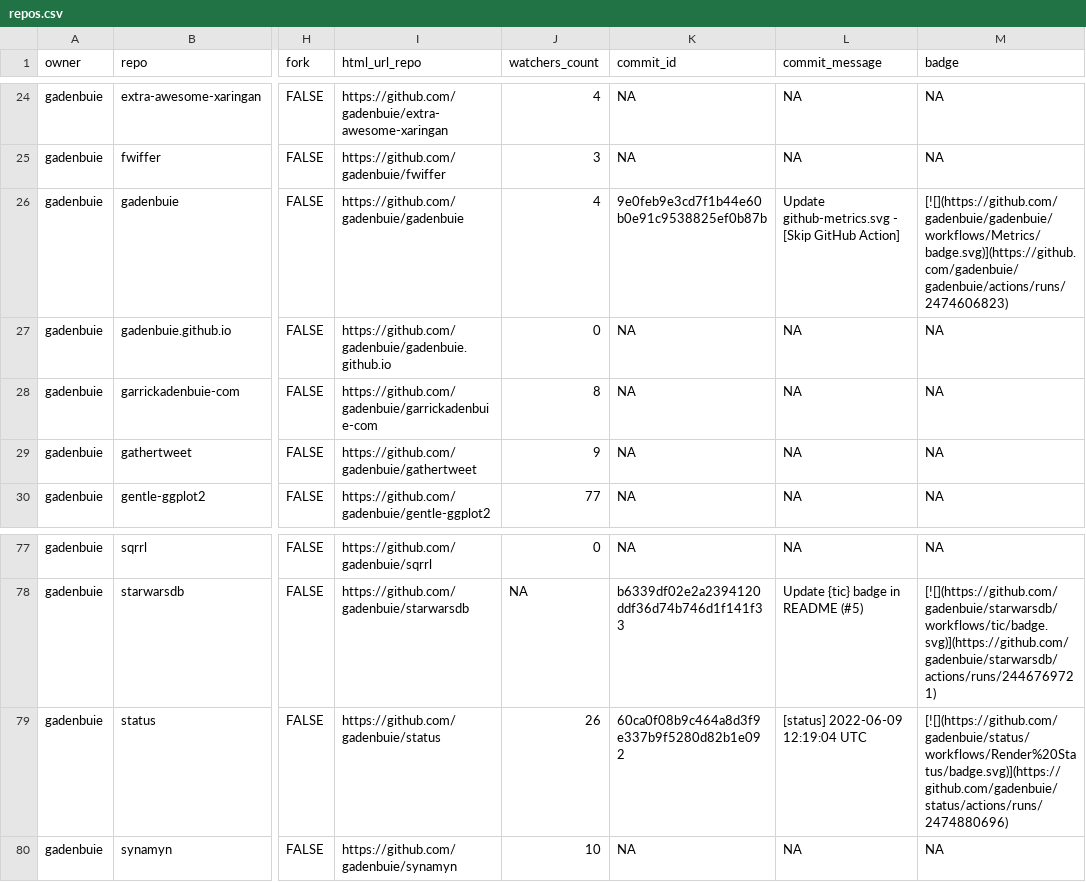
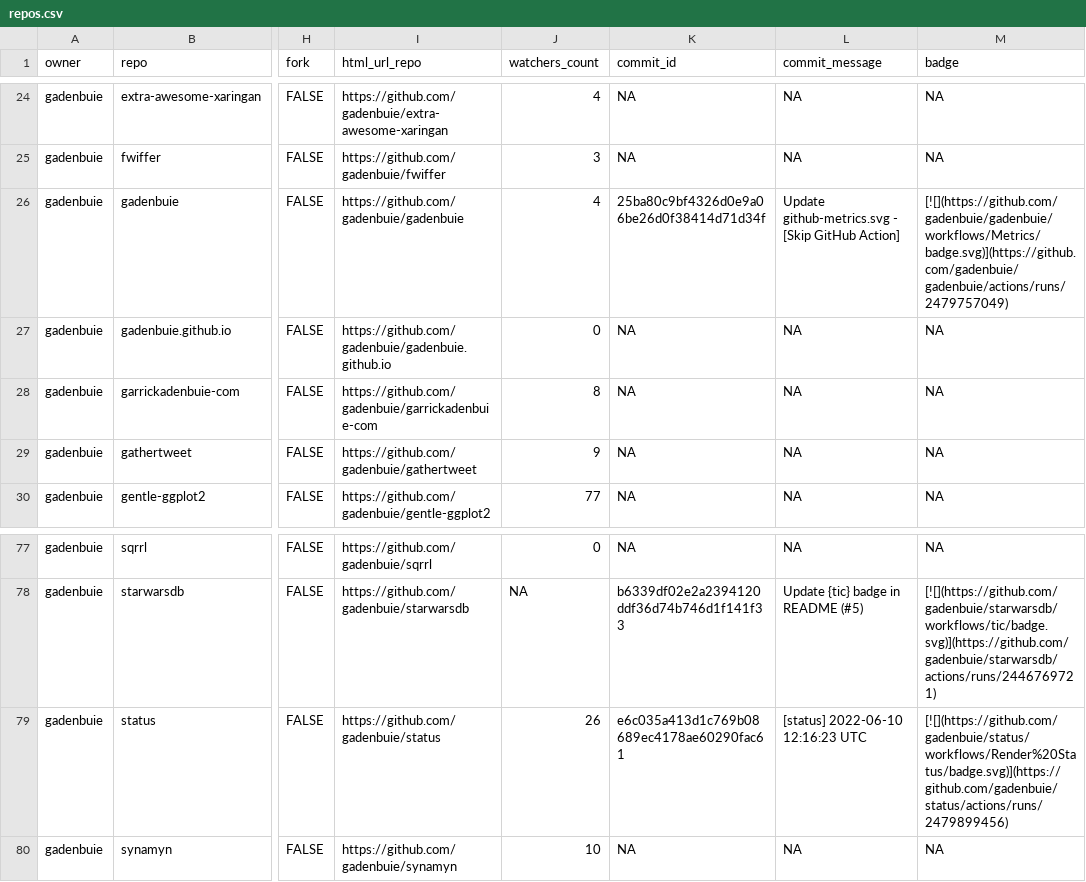
Before and after one commit to gadenbuie/status, a CSV file: repos.csv, drawn as a sheet; only a part is shown, gaps mark what is left out; the diff names each change by its address in the sheet, - before the commit and + after, or states it on an @@ line.

```diff
--- a/repos.csv
+++ b/repos.csv
-K26 (commit_id): 9e0feb9e3cd7f1b44e60b0e91c9538825ef0b87b
+K26 (commit_id): 25ba80c9bf4326d0e9a06be26d0f38414d71d34f
-M26 (badge): [![](https://github.com/gadenbuie/gadenbuie/workflows/Metrics/badge.svg)](https://github.com/gadenbuie/gadenbuie/actions/runs/2474606823)
+M26 (badge): [![](https://github.com/gadenbuie/gadenbuie/workflows/Metrics/badge.svg)](https://github.com/gadenbuie/gadenbuie/actions/runs/2479757049)
-K79 (commit_id): 60ca0f08b9c464a8d3f9e337b9f5280d82b1e092
+K79 (commit_id): e6c035a413d1c769b08689ec4178ae60290fac61
-L79 (commit_message): [status] 2022-06-09 12:19:04 UTC
+L79 (commit_message): [status] 2022-06-10 12:16:23 UTC
-M79 (badge): [![](https://github.com/gadenbuie/status/workflows/Render%20Status/badge.svg)](https://github.com/gadenbuie/status/actions/runs/2474880696)
+M79 (badge): [![](https://github.com/gadenbuie/status/workflows/Render%20Status/badge.svg)](https://github.com/gadenbuie/status/actions/runs/2479899456)
```
Also changed, not shown: 2 other files.
